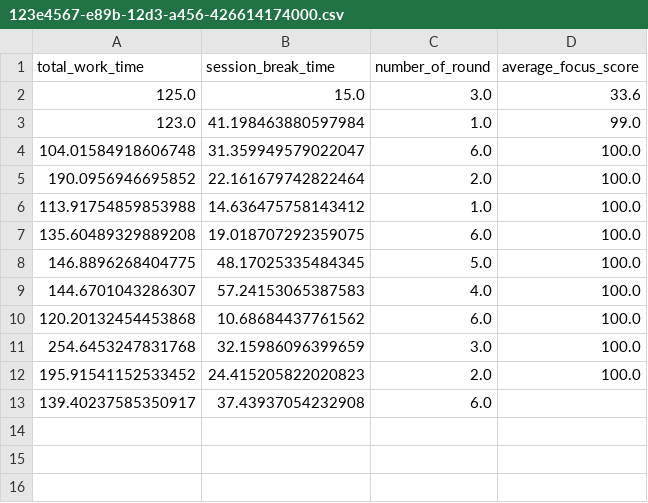
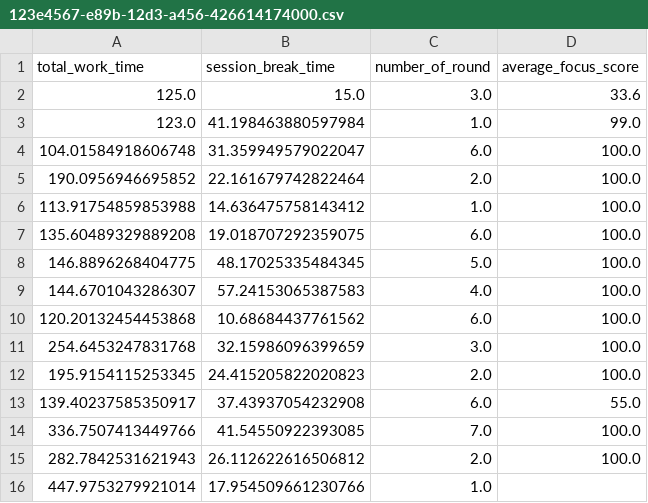
Before and after one commit to kuroishihiromu/SelfPomodoro, a CSV file: optim/app/data/session/123e4567-e89b-12d3-a456-426614174000.csv, drawn as a sheet.

```diff
--- a/optim/app/data/session/123e4567-e89b-12d3-a456-426614174000.csv
+++ b/optim/app/data/session/123e4567-e89b-12d3-a456-426614174000.csv
@@ -11,3 +11,6 @@ total_work_time,session_break_time,number_of_round,average_focus_score
 254.6453247831768,32.15986096399659,3.0,100.0
-195.91541152533452,24.415205822020823,2.0,100.0
-139.40237585350917,37.43937054232908,6.0,
+195.9154115253345,24.415205822020823,2.0,100.0
+139.40237585350917,37.43937054232908,6.0,55.0
+336.7507413449766,41.54550922393085,7.0,100.0
+282.7842531621943,26.112622616506812,2.0,100.0
+447.9753279921014,17.954509661230766,1.0,
```
Also changed, not shown: optim/app/data/round/123e4567-e89b-12d3-a456-426614174000.csv, 5 other files.
